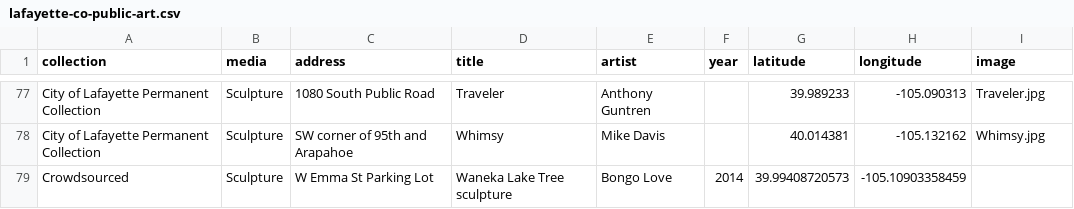
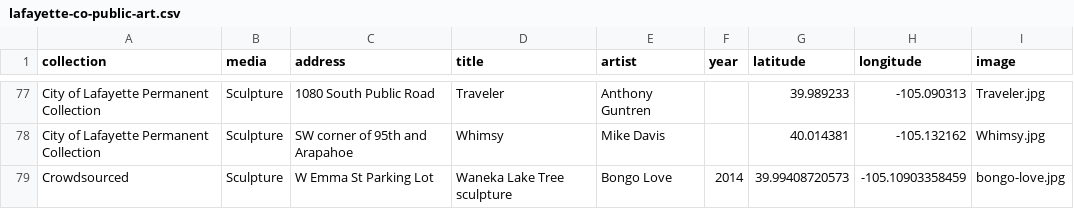
Before and after one commit to MikeLockz/lafayette-co-arts, a CSV file: lafayette-co-public-art.csv, drawn as a sheet; only a part is shown, gaps mark what is left out.

Commit message:
Update lafayette-co-public-art.csv

```diff
--- a/lafayette-co-public-art.csv
+++ b/lafayette-co-public-art.csv
@@ -94,2 +94,2 @@ City of Lafayette Permanent Collection,Sculpture,1080 South Public Road,Traveler
 City of Lafayette Permanent Collection,Sculpture,SW corner of 95th and Arapahoe,Whimsy,Mike Davis,,40.014381,-105.132162,Whimsy.jpg,
-Crowdsourced,Sculpture,W Emma St Parking Lot,Waneka Lake Tree sculpture,Bongo Love,2014,39.99408720573,-105.10903358459,
+Crowdsourced,Sculpture,W Emma St Parking Lot,Waneka Lake Tree sculpture,Bongo Love,2014,39.99408720573,-105.10903358459,bongo-love.jpg
```
